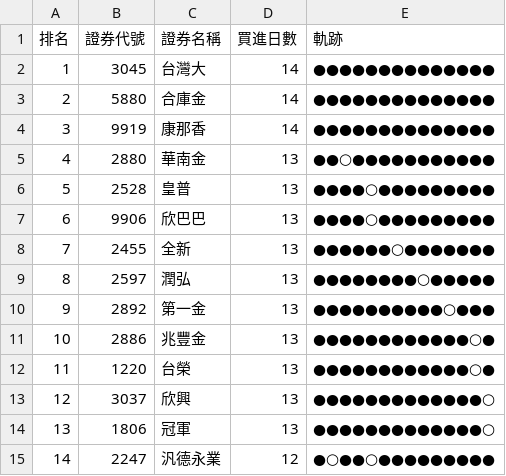
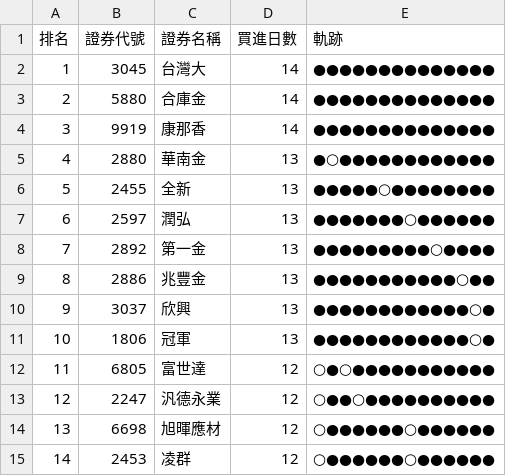
Before and after one commit to SongChiChuang/tw-stock-flow, a CSV file: reports/accumulation/foreign_accumulation_top30.csv, drawn as a sheet; only a part is shown; the diff covers the shown part only.

```diff
--- a/reports/accumulation/foreign_accumulation_top30.csv
+++ b/reports/accumulation/foreign_accumulation_top30.csv
@@ -4,12 +4,12 @@
 3,9919,康那香,14,●●●●●●●●●●●●●●
-4,2880,華南金,13,●●○●●●●●●●●●●●
-5,2528,皇普,13,●●●●○●●●●●●●●●
-6,9906,欣巴巴,13,●●●●○●●●●●●●●●
-7,2455,全新,13,●●●●●●○●●●●●●●
-8,2597,潤弘,13,●●●●●●●●○●●●●●
-9,2892,第一金,13,●●●●●●●●●●○●●●
-10,2886,兆豐金,13,●●●●●●●●●●●●○●
-11,1220,台榮,13,●●●●●●●●●●●●○●
-12,3037,欣興,13,●●●●●●●●●●●●●○
-13,1806,冠軍,13,●●●●●●●●●●●●●○
-14,2247,汎德永業,12,●○●●○●●●●●●●●●
+4,2880,華南金,13,●○●●●●●●●●●●●●
+5,2455,全新,13,●●●●●○●●●●●●●●
+6,2597,潤弘,13,●●●●●●●○●●●●●●
+7,2892,第一金,13,●●●●●●●●●○●●●●
+8,2886,兆豐金,13,●●●●●●●●●●●○●●
+9,3037,欣興,13,●●●●●●●●●●●●○●
+10,1806,冠軍,13,●●●●●●●●●●●●○●
+11,6805,富世達,12,○●○●●●●●●●●●●●
+12,2247,汎德永業,12,○●●○●●●●●●●●●●
+13,6698,旭暉應材,12,○●●●●●●○●●●●●●
+14,2453,凌群,12,○●●●●●●○●●●●●●
```
Also changed, not shown: 51 edited cells elsewhere in this file, reports/streak/foreign_streak_top30.csv, 7 other files.
